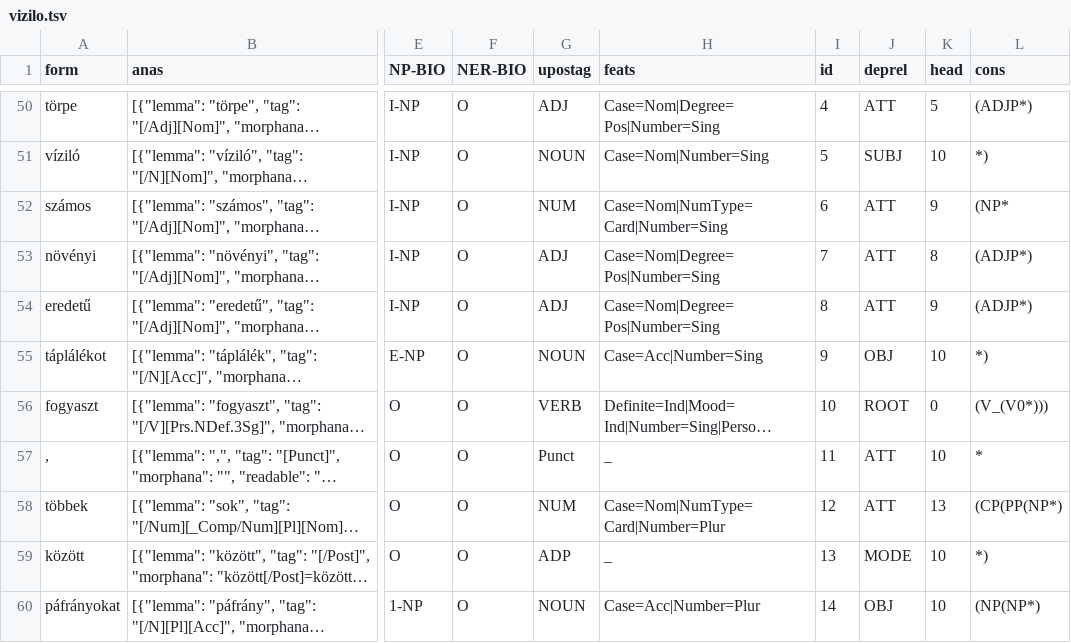
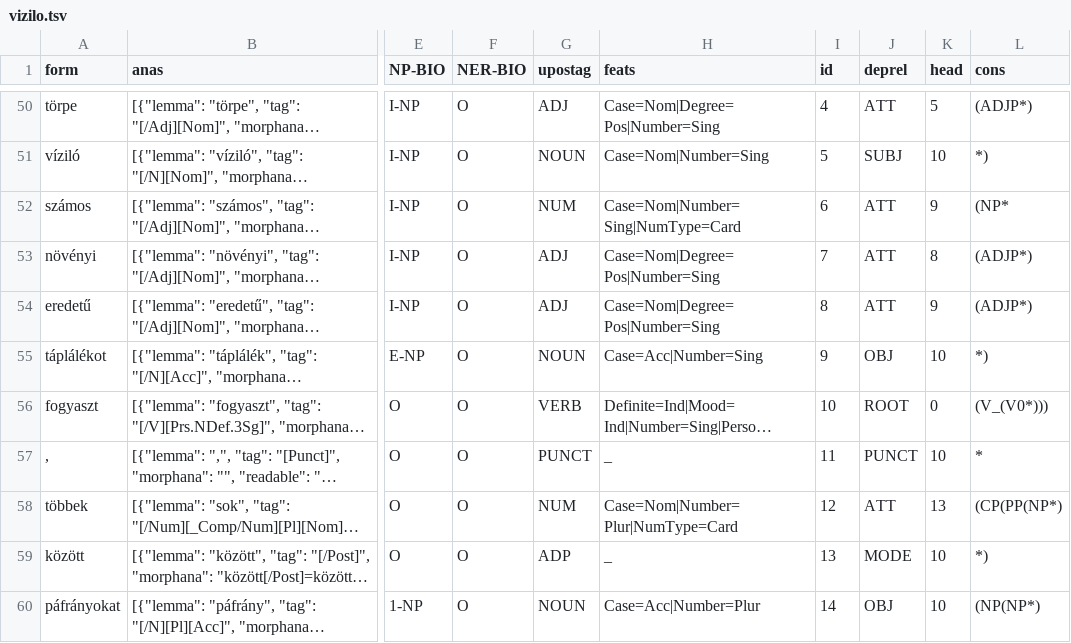
Before and after one commit to vadno/emconll, a TSV file: vizilo.tsv, drawn as a sheet; only a part is shown, gaps mark what is left out; long unchanged cells end in …; the diff covers the shown part only; the diff names each change by its address in the sheet, - before the commit and + after, or states it on an @@ line.

```diff
--- a/vizilo.tsv
+++ b/vizilo.tsv
-H52 (feats): Case=Nom|NumType=Card|Number=Sing
+H52 (feats): Case=Nom|Number=Sing|NumType=Card
-G57 (upostag): Punct
+G57 (upostag): PUNCT
-J57 (deprel): ATT
+J57 (deprel): PUNCT
-H58 (feats): Case=Nom|NumType=Card|Number=Plur
+H58 (feats): Case=Nom|Number=Plur|NumType=Card
```
Also changed, not shown: 25 edited cells elsewhere in this file, 4 other files.
